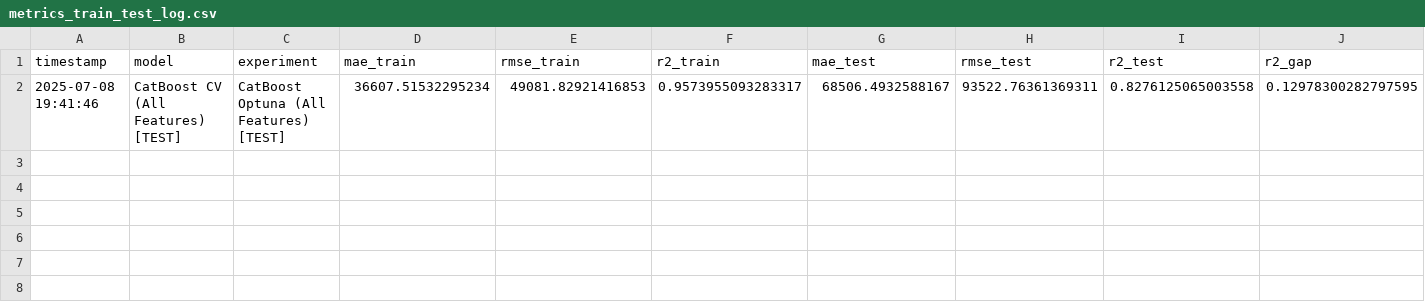
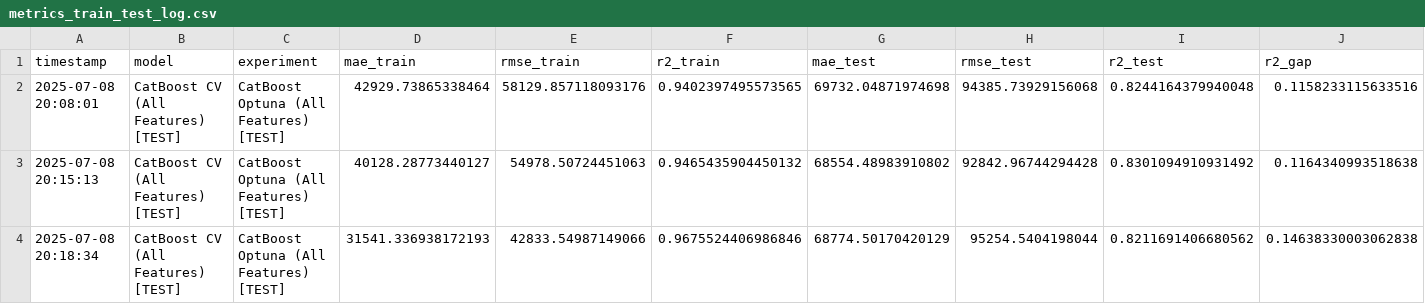
Before and after one commit to lkseier/price-prediction-api, a CSV file: data/model_train_test_logs/metrics_train_test_log.csv, drawn as a sheet; only a part is shown; removed rows and columns are numbered as before the commit, all else as after; rows hold the shown columns only; the diff names each change by its address in the sheet, - before the commit and + after, or states it on an @@ line.

```diff
--- a/data/model_train_test_logs/metrics_train_test_log.csv
+++ b/data/model_train_test_logs/metrics_train_test_log.csv
-row 2: 2025-07-08 19:41:46 | CatBoost CV (All Features) [TEST] | CatBoost Optuna (All Features) [TEST] | 36607.51532295234 | 49081.82921416853 | 0.9573955093283317 | 68506.4932588167 | 93522.76361369311 | 0.8276125065003558 | 0.12978300282797595
+row 2: 2025-07-08 20:08:01 | CatBoost CV (All Features) [TEST] | CatBoost Optuna (All Features) [TEST] | 42929.73865338464 | 58129.857118093176 | 0.9402397495573565 | 69732.04871974698 | 94385.73929156068 | 0.8244164379940048 | 0.1158233115633516
+row 3: 2025-07-08 20:15:13 | CatBoost CV (All Features) [TEST] | CatBoost Optuna (All Features) [TEST] | 40128.28773440127 | 54978.50724451063 | 0.9465435904450132 | 68554.48983910802 | 92842.96744294428 | 0.8301094910931492 | 0.1164340993518638
+row 4: 2025-07-08 20:18:34 | CatBoost CV (All Features) [TEST] | CatBoost Optuna (All Features) [TEST] | 31541.336938172193 | 42833.54987149066 | 0.9675524406986846 | 68774.50170420129 | 95254.5404198044 | 0.8211691406680562 | 0.14638330003062838
```
Also changed, not shown: catboost_info/learn_error.tsv, catboost_info/test_error.tsv, 28 other files.
